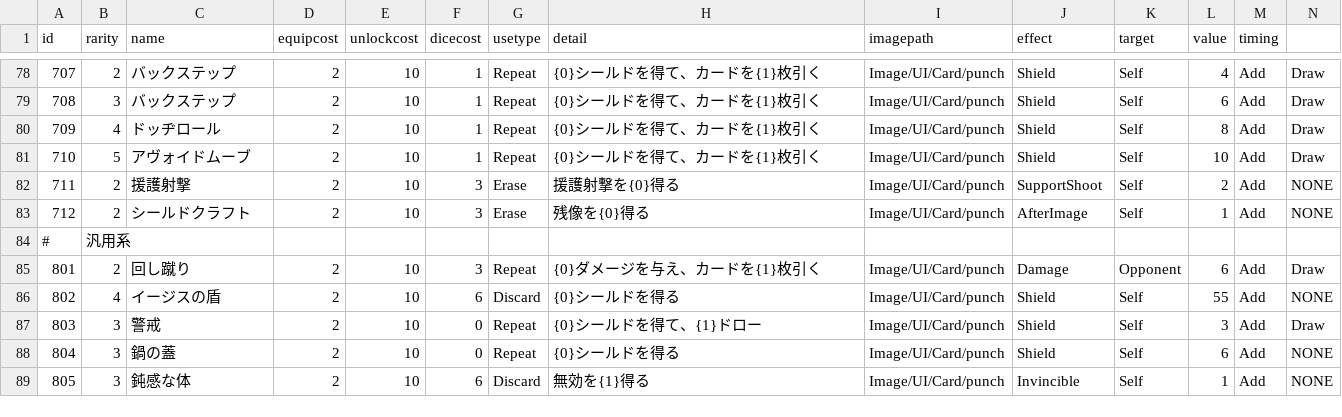
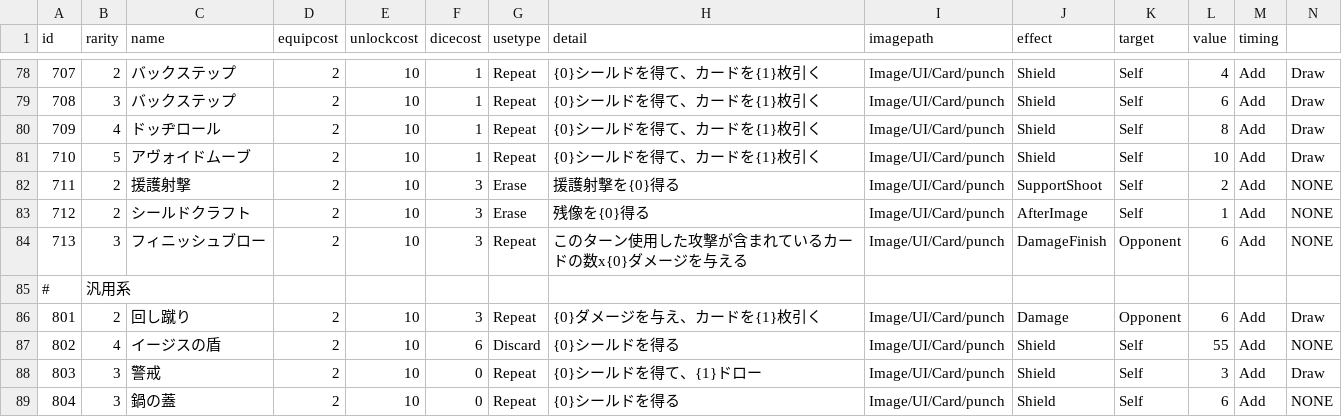
Before and after one commit to yamashita8655/STSLike, a CSV file: Assets/Resources/Csv/actiontable2.csv, drawn as a sheet; only a part is shown, gaps mark what is left out; the shorter side is filled out with more unchanged rows; rows hold the shown columns only; the diff names each change by its address in the sheet, - before the commit and + after, or states it on an @@ line.

```diff
--- a/Assets/Resources/Csv/actiontable2.csv
+++ b/Assets/Resources/Csv/actiontable2.csv
+row 84: 713 | 3 | フィニッシュブロー | 2 | 10 | 3 | Repeat | このターン使用した攻撃が含まれているカードの数x{0}ダメージを与える | Image/UI/Card/punch | DamageFinish | Opponent | 6 | Add | NONE
```
Also changed, not shown: 10 other files.
